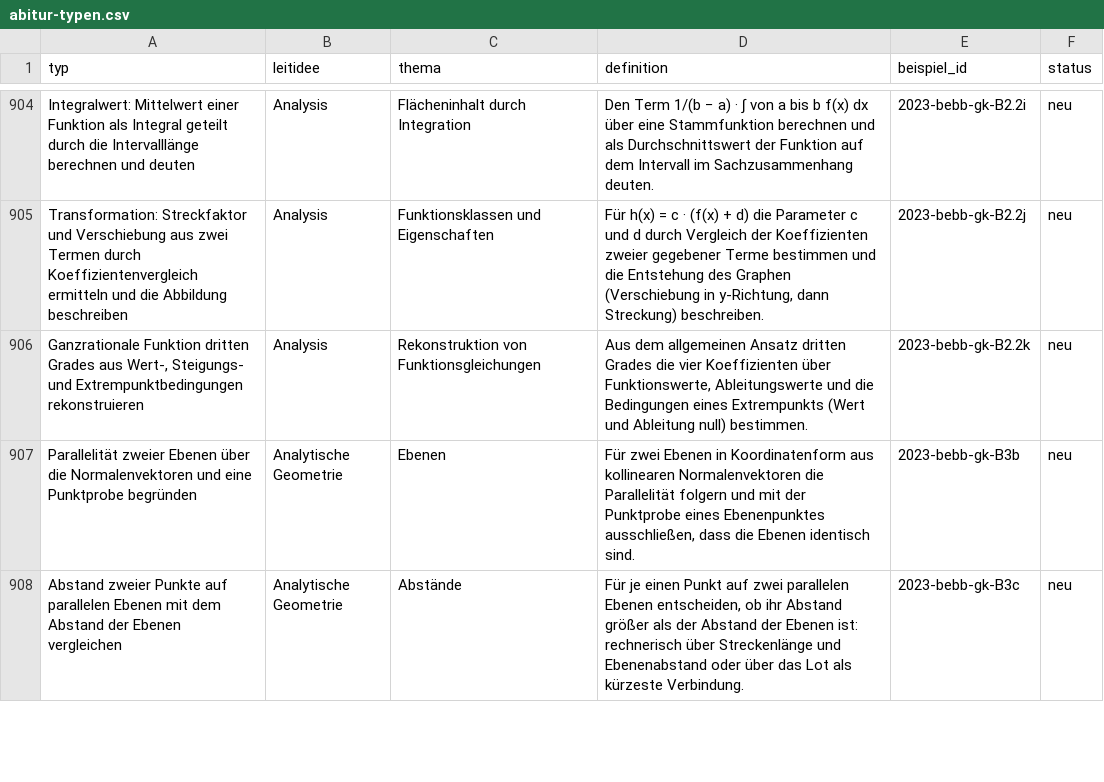
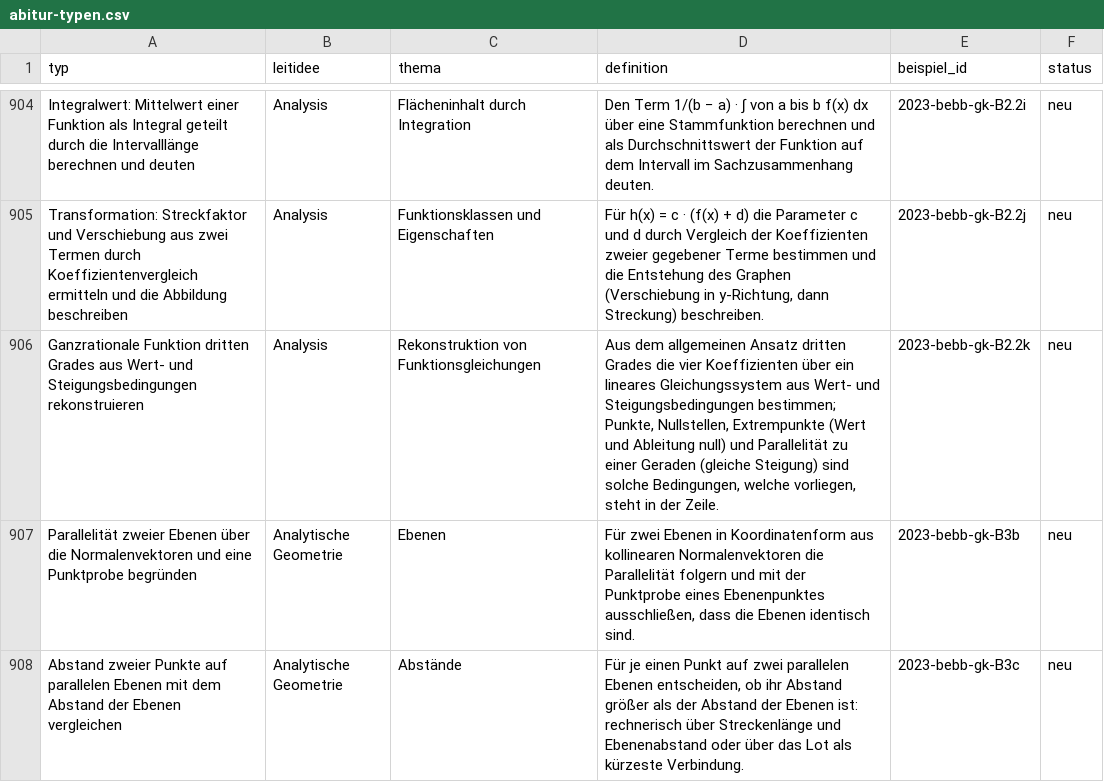
Before and after one commit to hz-0801/mathe-nachhilfe, a CSV file: abitur-typen.csv, drawn as a sheet; only a part is shown, gaps mark what is left out; the diff covers the shown part only.

```diff
--- a/abitur-typen.csv
+++ b/abitur-typen.csv
@@ -905,3 +905,3 @@
 "Transformation: Streckfaktor und Verschiebung aus zwei Termen durch Koeffizientenvergleich ermitteln und die Abbildung beschreiben";"Analysis";"Funktionsklassen und Eigenschaften";"Für h(x) = c · (f(x) + d) die Parameter c und d durch Vergleich der Koeffizienten zweier gegebener Terme bestimmen und die Entstehung des Graphen (Verschiebung in y-Richtung, dann Streckung) beschreiben.";"2023-bebb-gk-B2.2j";"neu"
-"Ganzrationale Funktion dritten Grades aus Wert-, Steigungs- und Extrempunktbedingungen rekonstruieren";"Analysis";"Rekonstruktion von Funktionsgleichungen";"Aus dem allgemeinen Ansatz dritten Grades die vier Koeffizienten über Funktionswerte, Ableitungswerte und die Bedingungen eines Extrempunkts (Wert und Ableitung null) bestimmen.";"2023-bebb-gk-B2.2k";"neu"
+"Ganzrationale Funktion dritten Grades aus Wert- und Steigungsbedingungen rekonstruieren";"Analysis";"Rekonstruktion von Funktionsgleichungen";"Aus dem allgemeinen Ansatz dritten Grades die vier Koeffizienten über ein lineares Gleichungssystem aus Wert- und Steigungsbedingungen bestimmen; Punkte, Nullstellen, Extrempunkte (Wert und Ableitung null) und Parallelität zu einer Geraden (gleiche Steigung) sind solche Bedingungen, welche vorliegen, steht in der Zeile.";"2023-bebb-gk-B2.2k";"neu"
 "Parallelität zweier Ebenen über die Normalenvektoren und eine Punktprobe begründen";"Analytische Geometrie";"Ebenen";"Für zwei Ebenen in Koordinatenform aus kollinearen Normalenvektoren die Parallelität folgern und mit der Punktprobe eines Ebenenpunktes ausschließen, dass die Ebenen identisch sind.";"2023-bebb-gk-B3b";"neu"
```
Also changed, not shown: 3 removed rows and 4 edited cells elsewhere in this file, abi-katalog.csv, 4 other files.
